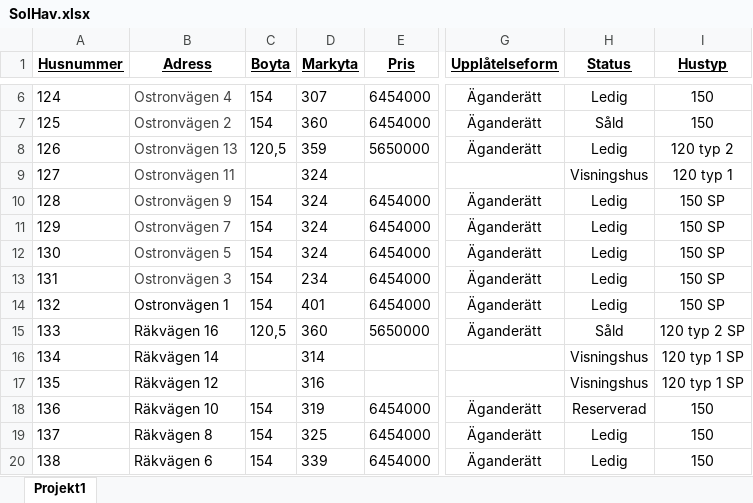
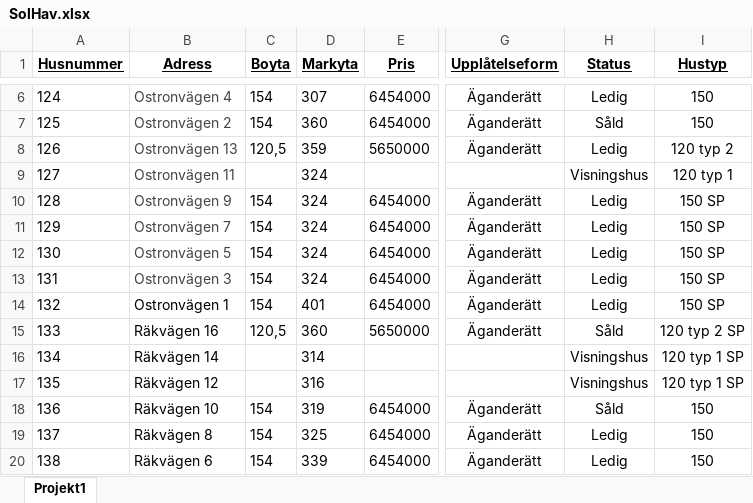
Before and after one commit to Visivo-Mark/Bovaljare, an Excel workbook: Bovaljare/wwwroot/data/houses/SolHav.xlsx, sheet Projekt1, drawn as a sheet; only a part is shown, gaps mark what is left out; values as stored, in another font and other column widths than the file's, no borders; the diff names each change by its address in the sheet, - before the commit and + after, or states it on an @@ line.

Commit message:
Updated house status and fixed wrong info.

```diff
--- a/Bovaljare/wwwroot/data/houses/SolHav.xlsx (sheet Projekt1)
+++ b/Bovaljare/wwwroot/data/houses/SolHav.xlsx (sheet Projekt1)
-D13 (Markyta): 234
+D13 (Markyta): 324
-H18 (Status): Reserverad
+H18 (Status): Såld
```
